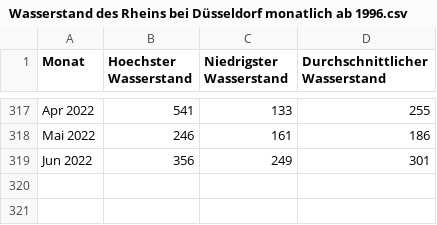
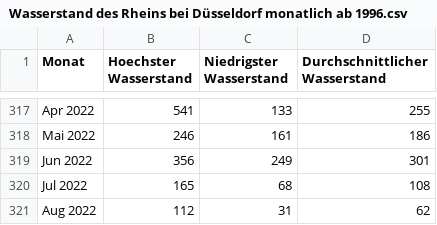
Before and after one commit to opendataddorf/od-resources, a CSV file: Wasserstand des Rheins bei Düsseldorf monatlich ab 1996.csv, drawn as a sheet; only a part is shown, gaps mark what is left out.

Commit message:
Stand August 2022

```diff
--- a/Wasserstand des Rheins bei Düsseldorf monatlich ab 1996.csv
+++ b/Wasserstand des Rheins bei Düsseldorf monatlich ab 1996.csv
@@ -319 +319,3 @@ Mai 2022,246,161,186
 Jun 2022,356,249,301
+Jul 2022,165,68,108
+Aug 2022,112,31,62
```
